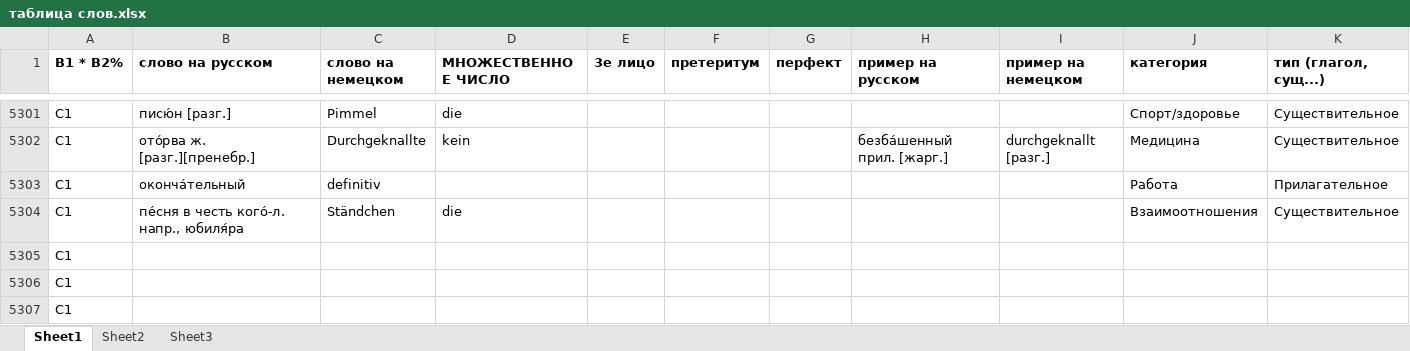
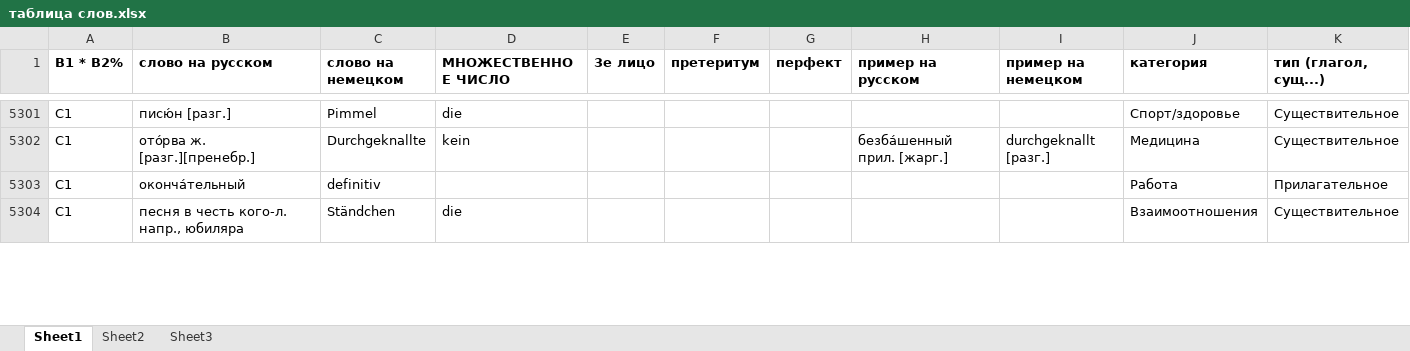
Before and after one commit to h-shvedko/cards_entry_file_xlsx, an Excel workbook: таблица слов.xlsx, sheet Sheet1, drawn as a sheet; only a part is shown, gaps mark what is left out; values as stored, in another font and other column widths than the file's, no borders; removed rows and columns are numbered as before the commit, all else as after; rows hold the shown columns only; the diff covers the shown part only; the diff names each change by its address in the sheet, - before the commit and + after, or states it on an @@ line.

Commit message:
29062020

```diff
--- a/таблица слов.xlsx (sheet Sheet1)
+++ b/таблица слов.xlsx (sheet Sheet1)
-B5304 (слово на русском): пе́сня в честь кого́-л. напр., юбиля́ра
+B5304 (слово на русском): песня в честь кого-л. напр., юбиляра
-row 5305: C1
-row 5306: C1
-row 5307: C1
```
Also changed, not shown: 3 added rows and 5 edited cells elsewhere in this sheet.
